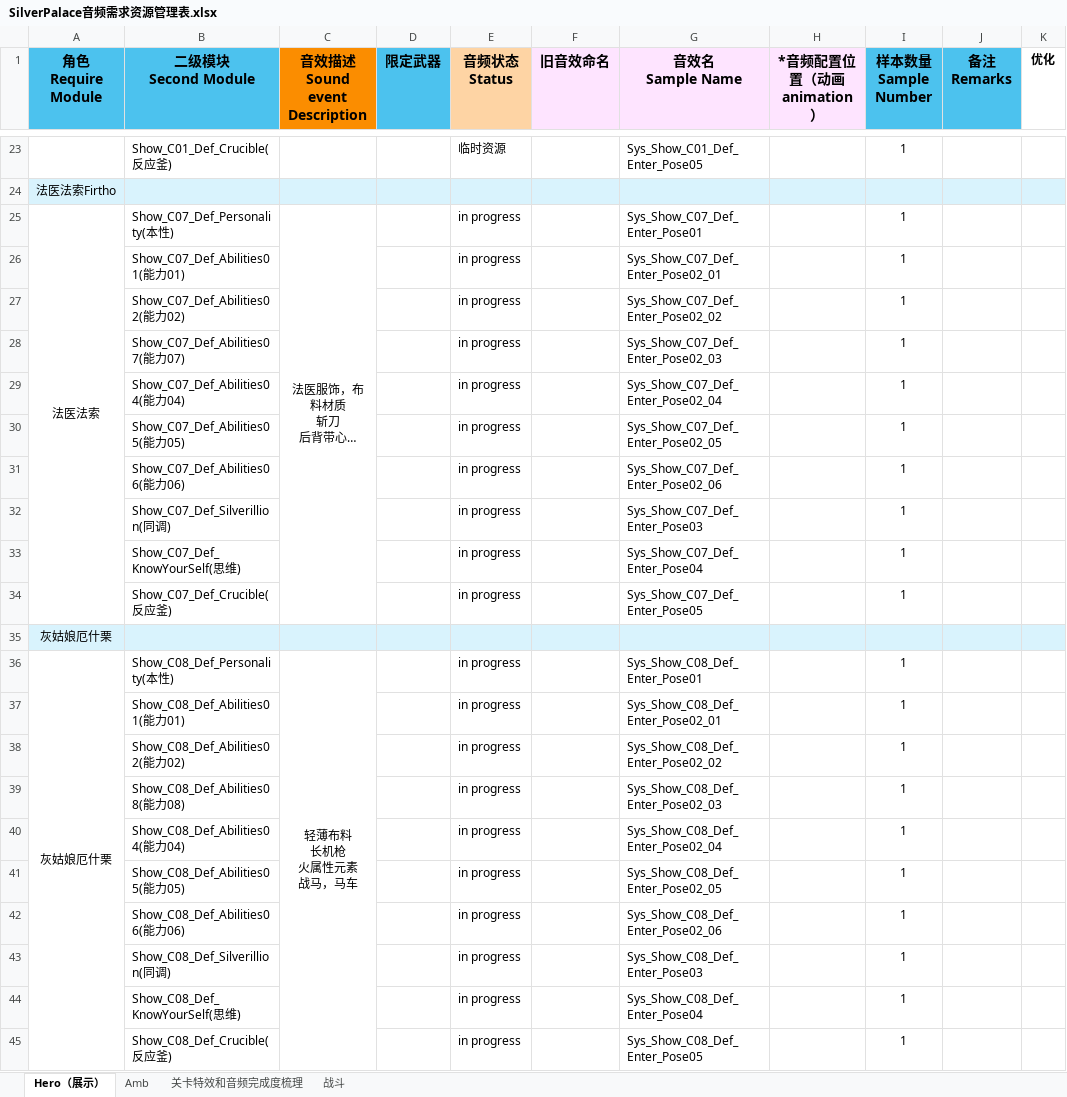
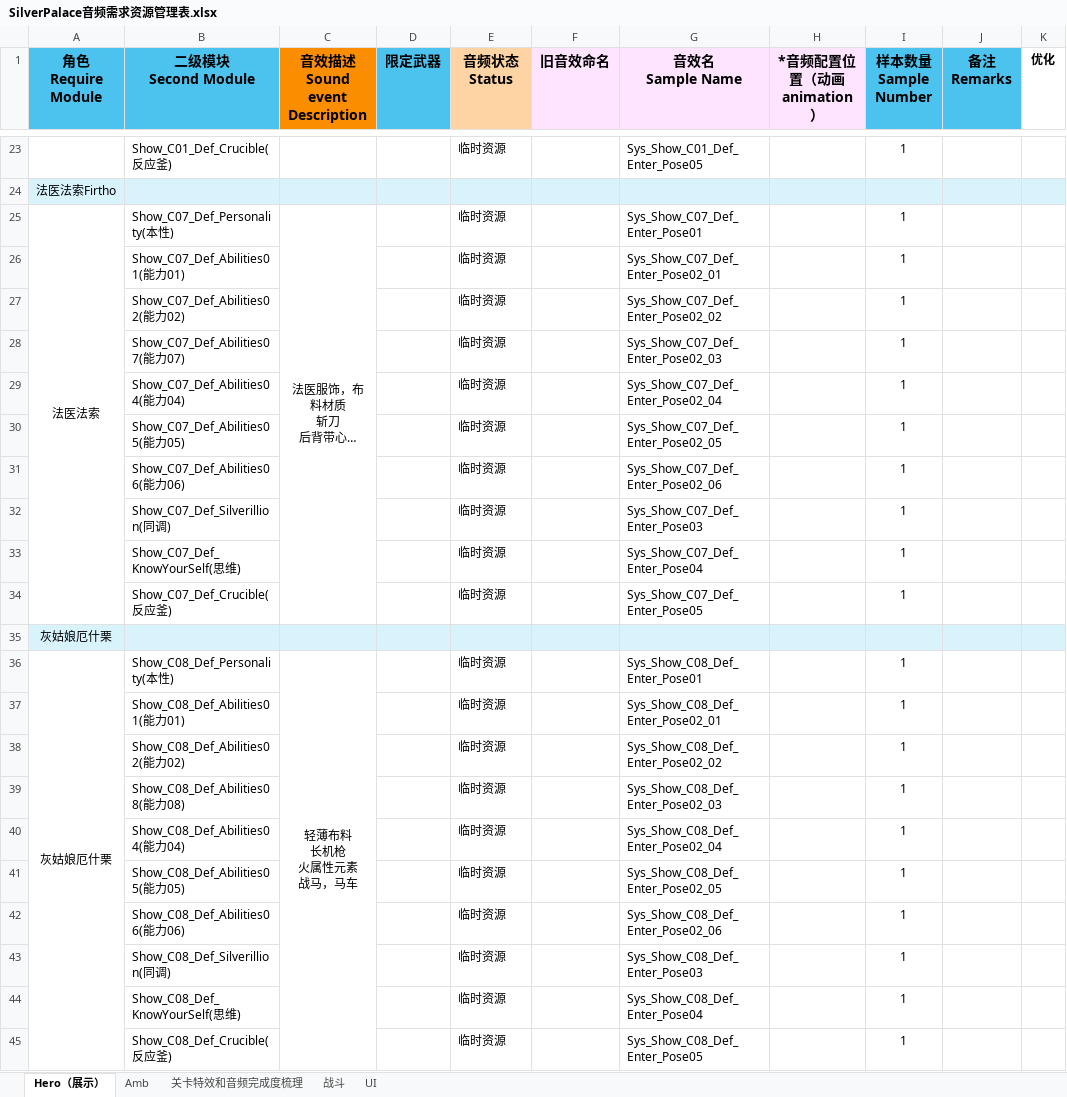
Before and after one commit to ayahuasca09/ayahuasca, an Excel workbook: files/媒体资源占位生成/SilverPalace音频需求资源管理表.xlsx, sheet Hero（展示）, drawn as a sheet; only a part is shown, gaps mark what is left out; long unchanged cells end in …; values as stored, in another font and other column widths than the file's, no borders; the diff covers the shown part only; the diff names each change by its address in the sheet, - before the commit and + after, or states it on an @@ line.

```diff
--- a/files/媒体资源占位生成/SilverPalace音频需求资源管理表.xlsx (sheet Hero（展示）)
+++ b/files/媒体资源占位生成/SilverPalace音频需求资源管理表.xlsx (sheet Hero（展示）)
+sheet tab: UI
-E25:E34 (音频状态 Status): in progress
+E25:E34 (音频状态 Status): 临时资源
-E36:E45 (音频状态 Status): in progress
+E36:E45 (音频状态 Status): 临时资源
```
Also changed, not shown: 10 edited cells elsewhere in this sheet, sheet Amb, charts or pictures, files/媒体资源占位生成/SilverPalace战斗音频需求资源管理表 .xlsx, files/媒体资源占位生成/SilverPalace语音资源管理表.xlsx, 6 other files.
